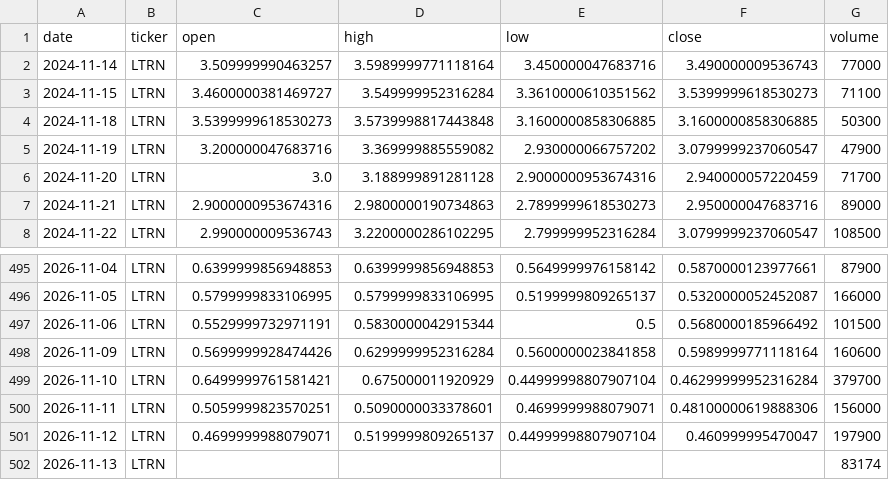
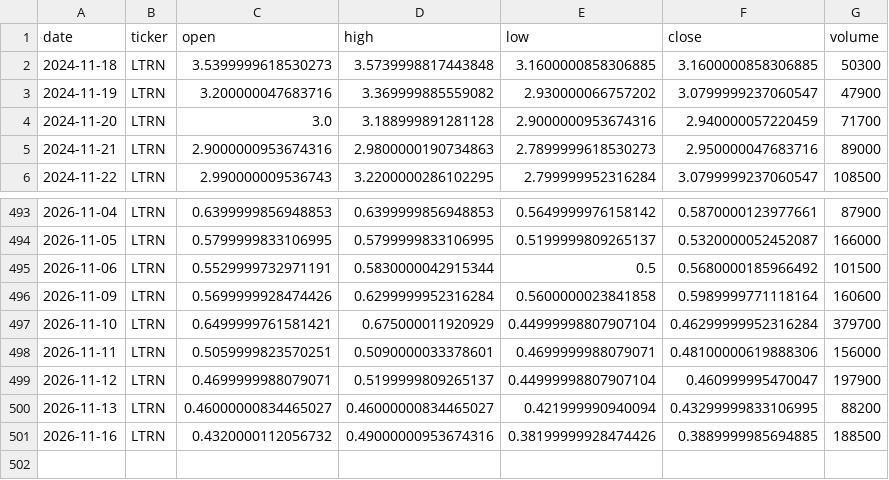
Before and after one commit to averma-ltrn/ltrn-stock-analyzer, a CSV file: data/raw/ltrn_prices_raw.csv, drawn as a sheet; only a part is shown, gaps mark what is left out.

```diff
--- a/data/raw/ltrn_prices_raw.csv
+++ b/data/raw/ltrn_prices_raw.csv
@@ -1,4 +1,2 @@
 date,ticker,open,high,low,close,volume
-2024-11-14,LTRN,3.509999990463257,3.5989999771118164,3.450000047683716,3.490000009536743,77000
-2024-11-15,LTRN,3.4600000381469727,3.549999952316284,3.3610000610351562,3.5399999618530273,71100
 2024-11-18,LTRN,3.5399999618530273,3.5739998817443848,3.1600000858306885,3.1600000858306885,50300
@@ -501,2 +499,3 @@ date,ticker,open,high,low,close,volume
 2026-11-12,LTRN,0.4699999988079071,0.5199999809265137,0.44999998807907104,0.460999995470047,197900
-2026-11-13,LTRN,,,,,83174
+2026-11-13,LTRN,0.46000000834465027,0.46000000834465027,0.421999990940094,0.43299999833106995,88200
+2026-11-16,LTRN,0.4320000112056732,0.49000000953674316,0.38199999928474426,0.3889999985694885,188500
```
Also changed, not shown: data/processed/ltrn_indicators.csv, data/raw/ltrn_fundamentals_raw.csv, 1 other file.
